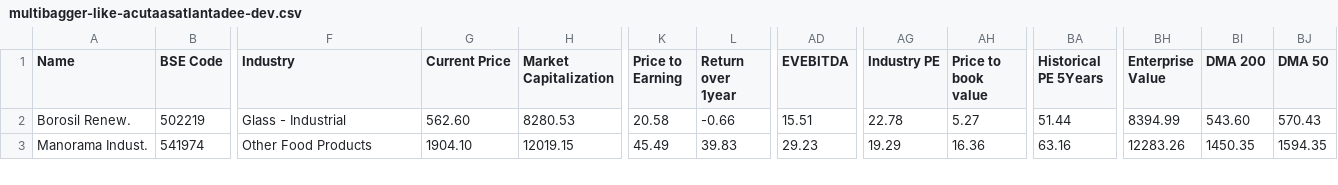
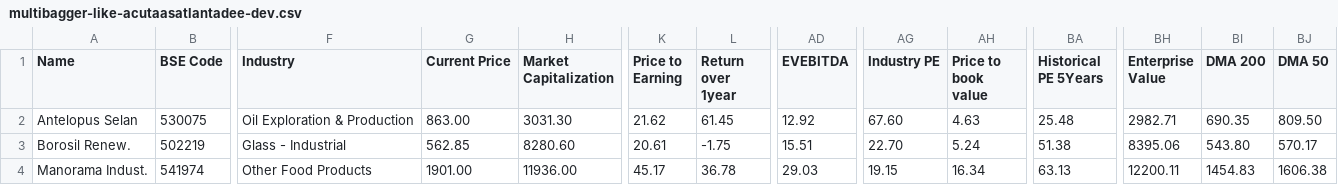
Before and after one commit to radhevrishi/market-cockpit, a CSV file: frontend/public/data/screener/multibagger-like-acutaasatlantadee-dev.csv, drawn as a sheet; only a part is shown, gaps mark what is left out; addresses are those after the commit; rows hold the shown columns only; the diff covers the shown part only; the diff names each change by its address in the sheet, - before the commit and + after, or states it on an @@ line.

```diff
--- a/frontend/public/data/screener/multibagger-like-acutaasatlantadee-dev.csv
+++ b/frontend/public/data/screener/multibagger-like-acutaasatlantadee-dev.csv
+row 2: Antelopus Selan | 530075 | Oil Exploration & Production | 863.00 | 3031.30 | 21.62 | 61.45 | 12.92 | 67.60 | 4.63 | 25.48 | 2982.71 | 690.35 | 809.50
-G3 (Current Price): 562.60
+G3 (Current Price): 562.85
-H3 (Market Capitalization): 8280.53
+H3 (Market Capitalization): 8280.60
-K3 (Price to Earning): 20.58
+K3 (Price to Earning): 20.61
-L3 (Return over 1year): -0.66
+L3 (Return over 1year): -1.75
-AG3 (Industry PE): 22.78
+AG3 (Industry PE): 22.70
-AH3 (Price to book value): 5.27
+AH3 (Price to book value): 5.24
-BA3 (Historical PE 5Years): 51.44
+BA3 (Historical PE 5Years): 51.38
-BH3 (Enterprise Value): 8394.99
+BH3 (Enterprise Value): 8395.06
-BI3 (DMA 200): 543.60
+BI3 (DMA 200): 543.80
-BJ3 (DMA 50): 570.43
+BJ3 (DMA 50): 570.17
-G4 (Current Price): 1904.10
+G4 (Current Price): 1901.00
-H4 (Market Capitalization): 12019.15
+H4 (Market Capitalization): 11936.00
-K4 (Price to Earning): 45.49
+K4 (Price to Earning): 45.17
-L4 (Return over 1year): 39.83
+L4 (Return over 1year): 36.78
-AD4 (EVEBITDA): 29.23
+AD4 (EVEBITDA): 29.03
-AG4 (Industry PE): 19.29
+AG4 (Industry PE): 19.15
-AH4 (Price to book value): 16.36
+AH4 (Price to book value): 16.34
-BA4 (Historical PE 5Years): 63.16
+BA4 (Historical PE 5Years): 63.13
-BH4 (Enterprise Value): 12283.26
+BH4 (Enterprise Value): 12200.11
-BI4 (DMA 200): 1450.35
+BI4 (DMA 200): 1454.83
-BJ4 (DMA 50): 1594.35
+BJ4 (DMA 50): 1606.38
```
Also changed, not shown: 34 edited cells elsewhere in this file, frontend/public/data/screener/future-leaders.csv, frontend/public/data/screener/great-results-and-pullback.csv, 17 other files.
